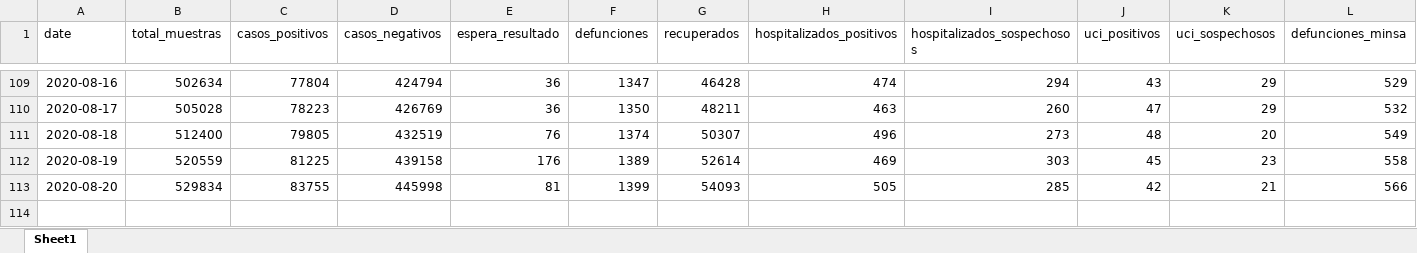
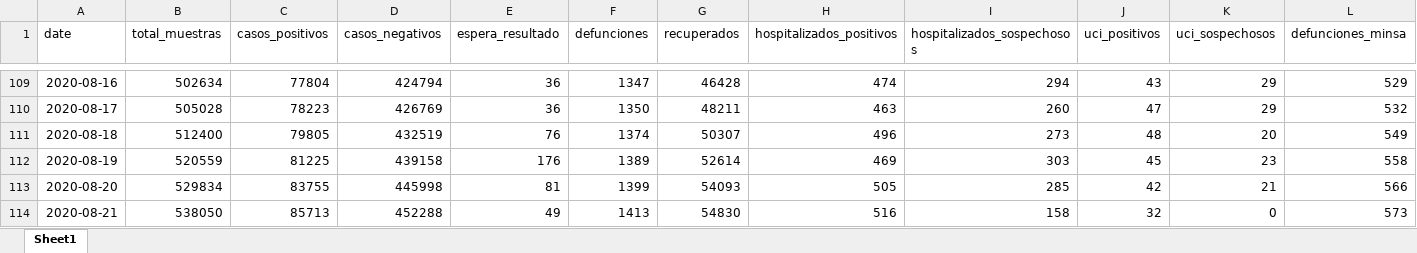
Before and after one commit to MilerDiazZevallos/Arequipa-Covid-19, an Excel workbook: data_GERESA/DatosArequipa.xlsx, sheet Sheet1, drawn as a sheet; only a part is shown, gaps mark what is left out; values as stored, in another font and other column widths than the file's, no borders; charts and pictures not drawn; rows hold the shown columns only; the diff names each change by its address in the sheet, - before the commit and + after, or states it on an @@ line.

Commit message:
Add files via upload

```diff
--- a/data_GERESA/DatosArequipa.xlsx (sheet Sheet1)
+++ b/data_GERESA/DatosArequipa.xlsx (sheet Sheet1)
+row 114: 2020-08-21 | 538050 | 85713 | 452288 | 49 | 1413 | 54830 | 516 | 158 | 32 | 0 | 573
```
